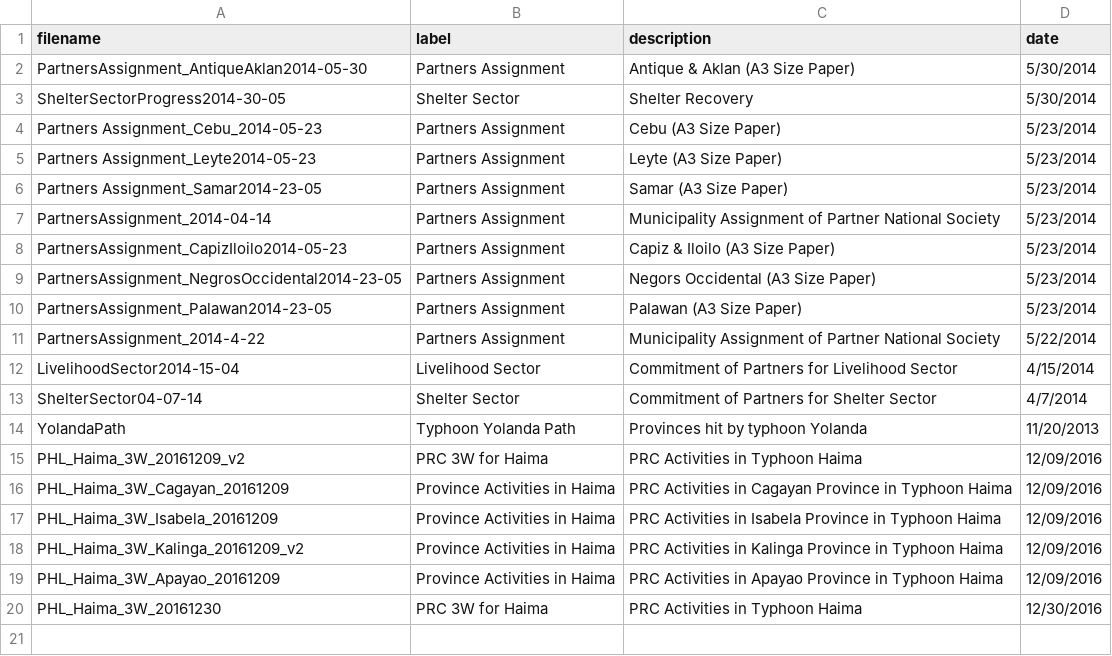
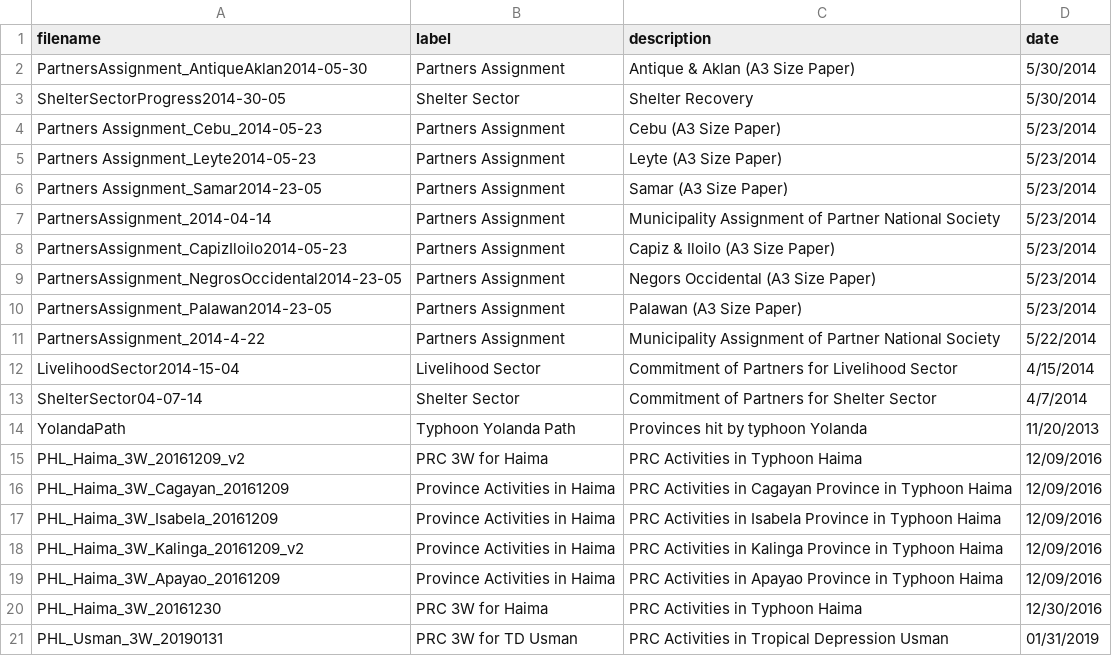
Before and after one commit to PhilippineRedCross/maps, a CSV file: data/mapList.csv, drawn as a sheet.

Commit message:
Update mapList.csv

```diff
--- a/data/mapList.csv
+++ b/data/mapList.csv
@@ -20 +20,2 @@ PHL_Haima_3W_Apayao_20161209,Province Activities in Haima,PRC Activities in Apay
 PHL_Haima_3W_20161230,PRC 3W for Haima,PRC Activities in Typhoon Haima,12/30/2016
+PHL_Usman_3W_20190131,PRC 3W for TD Usman,PRC Activities in Tropical Depression Usman,01/31/2019
```
